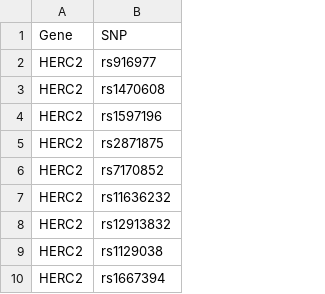
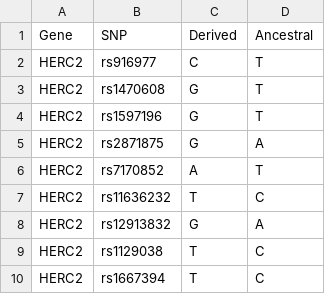
Before and after one commit to strike978/genie, a CSV file: genes.csv, drawn as a sheet; only a part is shown; the diff names each change by its address in the sheet, - before the commit and + after, or states it on an @@ line.

```diff
--- a/genes.csv
+++ b/genes.csv
+column C (Derived), rows 2-10: C | G | G | G | A | T | G | T | T
+column D (Ancestral), rows 2-10: T | T | T | A | T | C | A | C | C
```
Also changed, not shown: 1 other file.
